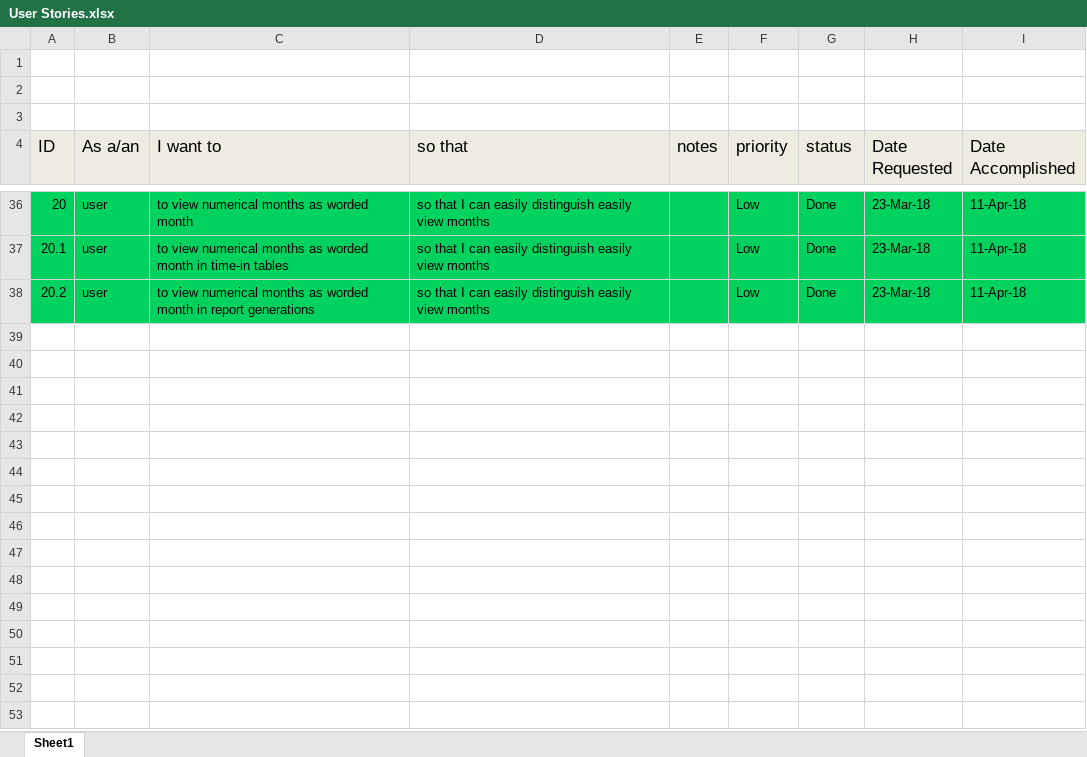
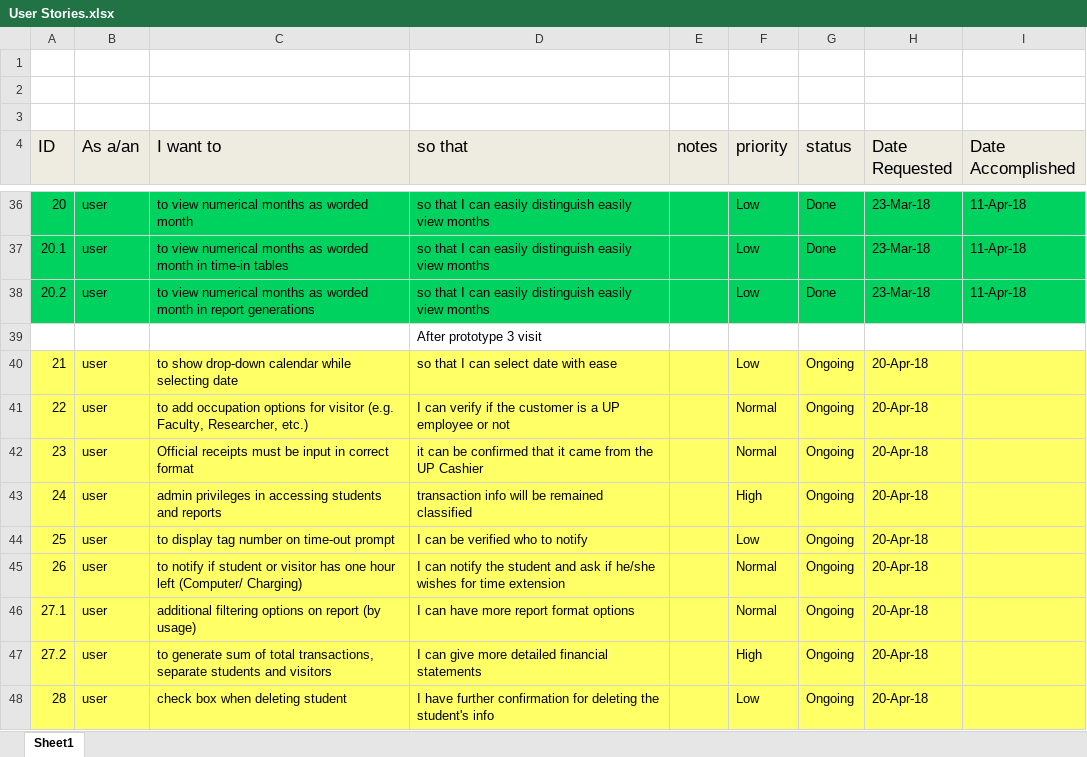
Before and after one commit to caryquibada/cmsc128, an Excel workbook: User Stories.xlsx, sheet Sheet1, drawn as a sheet; only a part is shown, gaps mark what is left out; values as stored, in another font and other column widths than the file's, no borders; charts and pictures not drawn; the diff names each change by its address in the sheet, - before the commit and + after, or states it on an @@ line.

Commit message:
Added requests during 3rd prototype

```diff
--- a/User Stories.xlsx (sheet Sheet1)
+++ b/User Stories.xlsx (sheet Sheet1)
+row 39:  |  |  | After prototype 3 visit
+row 40: 21 | user | to show drop-down calendar while selecting date | so that I can select date with ease |  | Low | Ongoing | 20-Apr-18
+row 41: 22 | user | to add occupation options for visitor (e.g. Faculty, Researcher, etc.) | I can verify if the customer is a UP employee or not |  | Normal | Ongoing | 20-Apr-18
+row 42: 23 | user | Official receipts must be input in correct format | it can be confirmed that it came from the UP Cashier |  | Normal | Ongoing | 20-Apr-18
+row 43: 24 | user | admin privileges in accessing students and reports | transaction info will be remained classified |  | High | Ongoing | 20-Apr-18
+row 44: 25 | user | to display tag number on time-out prompt | I can be verified who to notify |  | Low | Ongoing | 20-Apr-18
+row 45: 26 | user | to notify if student or visitor has one hour left (Computer/ Charging) | I can notify the student and ask if he/she wishes for time extension |  | Normal | Ongoing | 20-Apr-18
+row 46: 27.1 | user | additional filtering options on report (by usage) | I can have more report format options |  | Normal | Ongoing | 20-Apr-18
+row 47: 27.2 | user | to generate sum of total transactions, separate students and visitors | I can give more detailed financial statements |  | High | Ongoing | 20-Apr-18
+row 48: 28 | user | check box when deleting student | I have further confirmation for deleting the student's info |  | Low | Ongoing | 20-Apr-18
```
